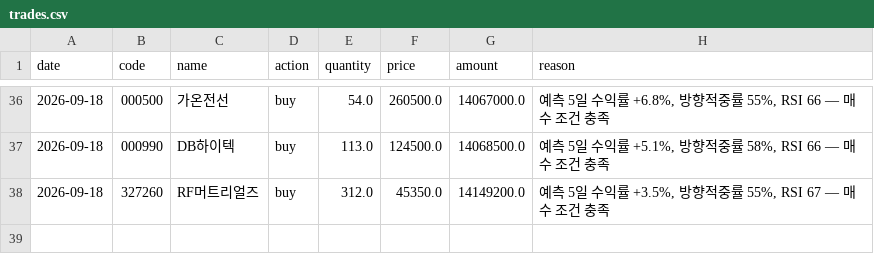
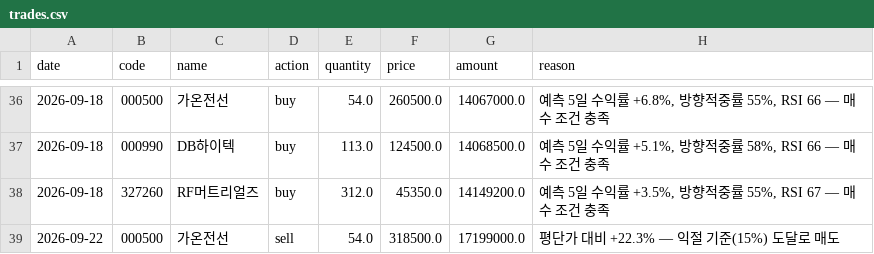
Before and after one commit to BryunB/kr-stock-dashboard, a CSV file: data/portfolio/trades.csv, drawn as a sheet; only a part is shown, gaps mark what is left out; the diff names each change by its address in the sheet, - before the commit and + after, or states it on an @@ line.

```diff
--- a/data/portfolio/trades.csv
+++ b/data/portfolio/trades.csv
+row 39: 2026-09-22 | 000500 | 가온전선 | sell | 54.0 | 318500.0 | 17199000.0 | 평단가 대비 +22.3% — 익절 기준(15%) 도달로 매도
```
Also changed, not shown: data/portfolio/equity_history.csv, 2 other files.
